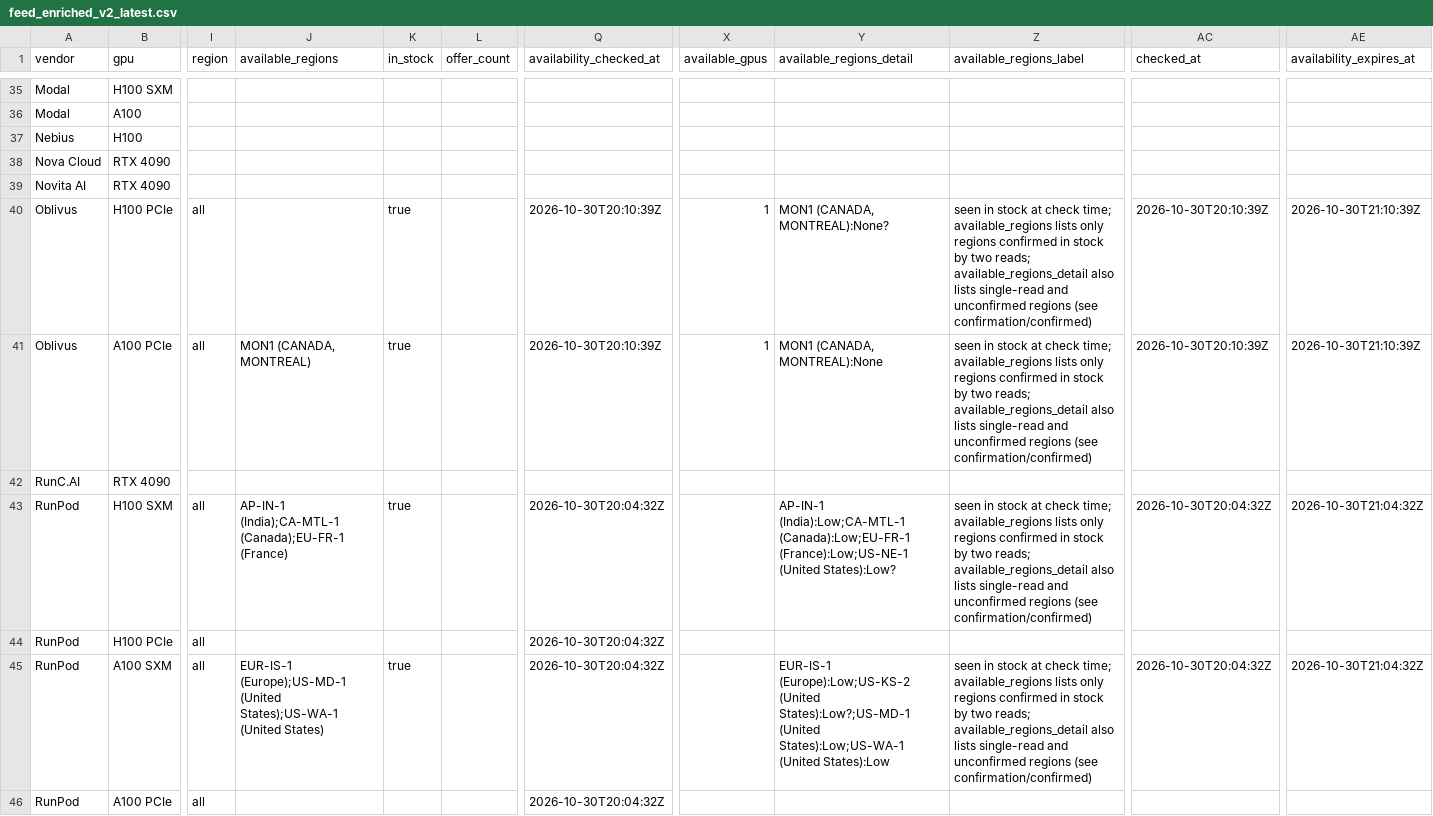
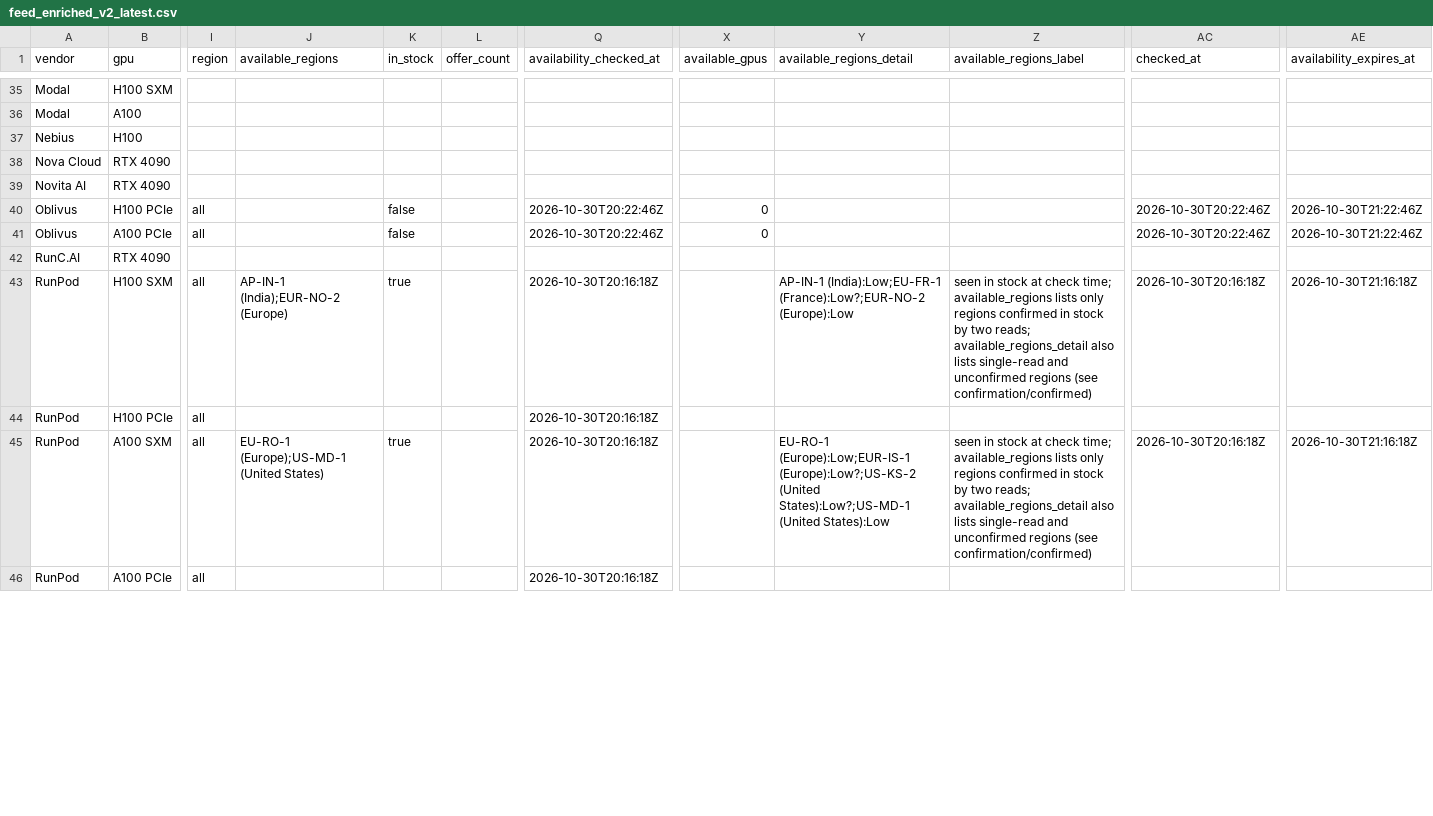
Before and after one commit to connormatthewdouglas/agent-work-stack-deals, a CSV file: latest/feed_enriched_v2_latest.csv, drawn as a sheet; only a part is shown, gaps mark what is left out; the diff covers the shown part only; the diff names each change by its address in the sheet, - before the commit and + after, or states it on an @@ line.

```diff
--- a/latest/feed_enriched_v2_latest.csv
+++ b/latest/feed_enriched_v2_latest.csv
-K40:K41 (in_stock): true
+K40:K41 (in_stock): false
-Q40:Q41 (availability_checked_at): 2026-10-30T20:10:39Z
+Q40:Q41 (availability_checked_at): 2026-10-30T20:22:46Z
-X40:X41 (available_gpus): 1
+X40:X41 (available_gpus): 0
-Y40 (available_regions_detail): MON1 (CANADA, MONTREAL):None?
+Y40 (available_regions_detail): (empty)
-Z40:Z41 (available_regions_label): seen in stock at check time; available_regions lists only regions confirmed in stock by two reads; available_regions_detail also lists single-read and unconfirmed regions (see confirmation/confirmed)
+Z40:Z41 (available_regions_label): (empty)
-AC40:AC41 (checked_at): 2026-10-30T20:10:39Z
+AC40:AC41 (checked_at): 2026-10-30T20:22:46Z
-AE40:AE41 (availability_expires_at): 2026-10-30T21:10:39Z
+AE40:AE41 (availability_expires_at): 2026-10-30T21:22:46Z
-J41 (available_regions): MON1 (CANADA, MONTREAL)
+J41 (available_regions): (empty)
-Y41 (available_regions_detail): MON1 (CANADA, MONTREAL):None
+Y41 (available_regions_detail): (empty)
-J43 (available_regions): AP-IN-1 (India);CA-MTL-1 (Canada);EU-FR-1 (France)
+J43 (available_regions): AP-IN-1 (India);EUR-NO-2 (Europe)
-Q43:Q46 (availability_checked_at): 2026-10-30T20:04:32Z
+Q43:Q46 (availability_checked_at): 2026-10-30T20:16:18Z
-Y43 (available_regions_detail): AP-IN-1 (India):Low;CA-MTL-1 (Canada):Low;EU-FR-1 (France):Low;US-NE-1 (United States):Low?
+Y43 (available_regions_detail): AP-IN-1 (India):Low;EU-FR-1 (France):Low?;EUR-NO-2 (Europe):Low
-AC43 (checked_at): 2026-10-30T20:04:32Z
+AC43 (checked_at): 2026-10-30T20:16:18Z
-AE43 (availability_expires_at): 2026-10-30T21:04:32Z
+AE43 (availability_expires_at): 2026-10-30T21:16:18Z
-J45 (available_regions): EUR-IS-1 (Europe);US-MD-1 (United States);US-WA-1 (United States)
+J45 (available_regions): EU-RO-1 (Europe);US-MD-1 (United States)
-Y45 (available_regions_detail): EUR-IS-1 (Europe):Low;US-KS-2 (United States):Low?;US-MD-1 (United States):Low;US-WA-1 (United States):Low
+Y45 (available_regions_detail): EU-RO-1 (Europe):Low;EUR-IS-1 (Europe):Low?;US-KS-2 (United States):Low?;US-MD-1 (United States):Low
-AC45 (checked_at): 2026-10-30T20:04:32Z
+AC45 (checked_at): 2026-10-30T20:16:18Z
-AE45 (availability_expires_at): 2026-10-30T21:04:32Z
+AE45 (availability_expires_at): 2026-10-30T21:16:18Z
```
Also changed, not shown: 58 edited cells elsewhere in this file, latest/availability_v2_latest.csv, 3 other files.
